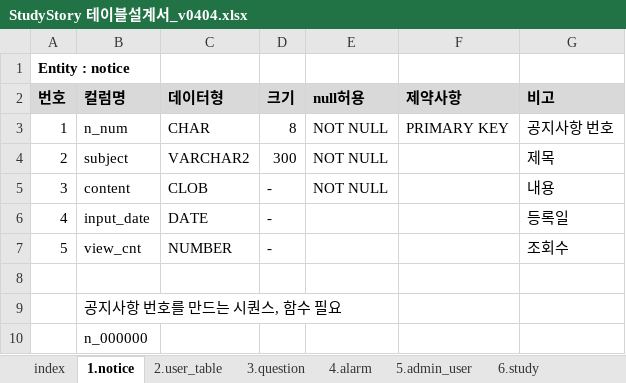
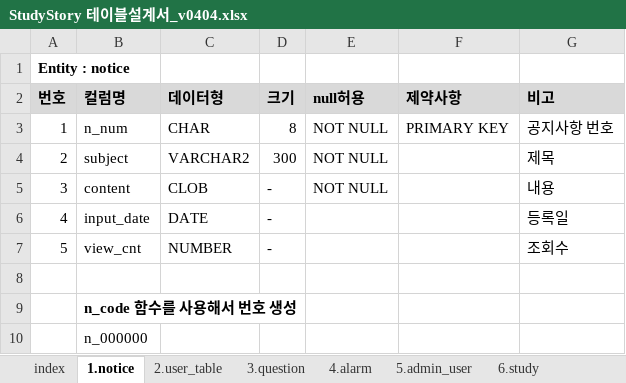
Before and after one commit to gkwl7878/StudyStory, an Excel workbook: 02.설계/StudyStory 테이블설계서_v0404.xlsx, sheet 1.notice, drawn as a sheet; values as stored, in another font and other column widths than the file's, no borders; the diff names each change by its address in the sheet, - before the commit and + after, or states it on an @@ line.

```diff
--- a/02.설계/StudyStory 테이블설계서_v0404.xlsx (sheet 1.notice)
+++ b/02.설계/StudyStory 테이블설계서_v0404.xlsx (sheet 1.notice)
-B9 (컬럼명): 공지사항 번호를 만드는 시퀀스, 함수 필요
+B9 (컬럼명): n_code 함수를 사용해서 번호 생성
-B9 bold: off
+B9 bold: on
```
Also changed, not shown: sheet 2.user_table, sheet 4.alarm, sheet 11.study_notice, sheet 3.question, sheet 6.study, 6 other files.
